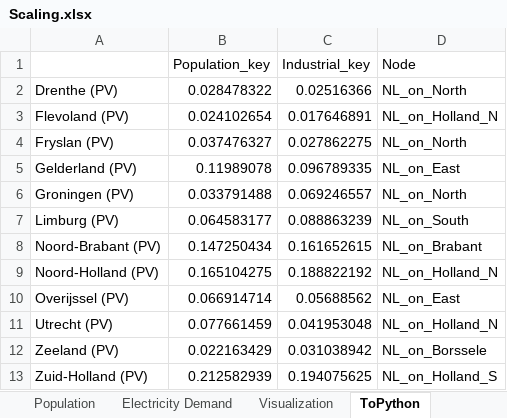
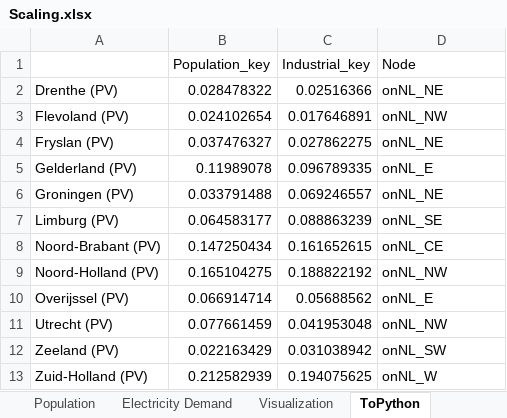
Before and after one commit to UU-ER/AdOpT-NET0, an Excel workbook: cases/NorthSea/Demand_Electricity/Scaling.xlsx, sheet ToPython, drawn as a sheet; values as stored, in another font and other column widths than the file's, no borders; the diff names each change by its address in the sheet, - before the commit and + after, or states it on an @@ line.

```diff
--- a/cases/NorthSea/Demand_Electricity/Scaling.xlsx (sheet ToPython)
+++ b/cases/NorthSea/Demand_Electricity/Scaling.xlsx (sheet ToPython)
-D2 (Node): NL_on_North
+D2 (Node): onNL_NE
-D3 (Node): NL_on_Holland_N
+D3 (Node): onNL_NW
-D4 (Node): NL_on_North
+D4 (Node): onNL_NE
-D5 (Node): NL_on_East
+D5 (Node): onNL_E
-D6 (Node): NL_on_North
+D6 (Node): onNL_NE
-D7 (Node): NL_on_South
+D7 (Node): onNL_SE
-D8 (Node): NL_on_Brabant
+D8 (Node): onNL_CE
-D9 (Node): NL_on_Holland_N
+D9 (Node): onNL_NW
-D10 (Node): NL_on_East
+D10 (Node): onNL_E
-D11 (Node): NL_on_Holland_N
+D11 (Node): onNL_NW
-D12 (Node): NL_on_Borssele
+D12 (Node): onNL_SW
-D13 (Node): NL_on_Holland_S
+D13 (Node): onNL_W
```
Also changed, not shown: charts or pictures, cases/NorthSea/InstalledCapacity/ERAA_InstalledCapacity.xlsx, cases/NorthSea/Networks/ImportLimits.xlsx, 54 other files.
